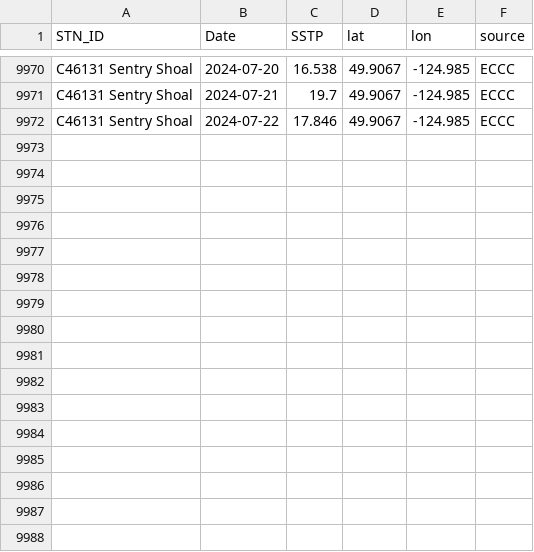
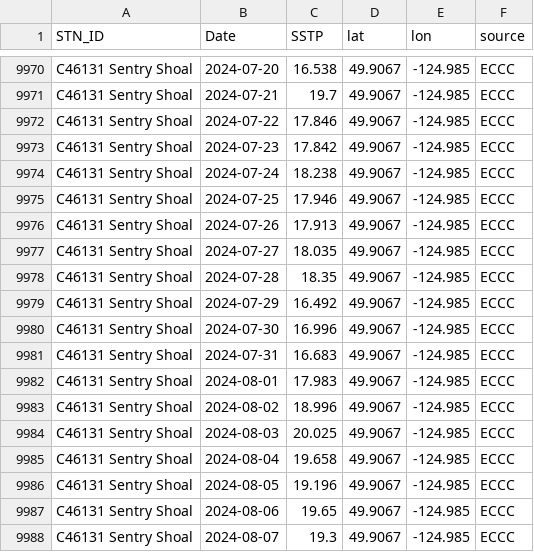
Before and after one commit to IOS-OSD-DPG/Pacific_SST_Monitoring, a CSV file: data/buoy_ST_daily/ECCC_Buoy_ST_Daily_Avg_C46131_Sentry_Shoal.csv, drawn as a sheet; only a part is shown, gaps mark what is left out.

```diff
--- a/data/buoy_ST_daily/ECCC_Buoy_ST_Daily_Avg_C46131_Sentry_Shoal.csv
+++ b/data/buoy_ST_daily/ECCC_Buoy_ST_Daily_Avg_C46131_Sentry_Shoal.csv
@@ -9972 +9972,17 @@
 "C46131 Sentry Shoal",2024-07-22,17.846,49.9067,-124.985,"ECCC"
+"C46131 Sentry Shoal",2024-07-23,17.842,49.9067,-124.985,"ECCC"
+"C46131 Sentry Shoal",2024-07-24,18.238,49.9067,-124.985,"ECCC"
+"C46131 Sentry Shoal",2024-07-25,17.946,49.9067,-124.985,"ECCC"
+"C46131 Sentry Shoal",2024-07-26,17.913,49.9067,-124.985,"ECCC"
+"C46131 Sentry Shoal",2024-07-27,18.035,49.9067,-124.985,"ECCC"
+"C46131 Sentry Shoal",2024-07-28,18.35,49.9067,-124.985,"ECCC"
+"C46131 Sentry Shoal",2024-07-29,16.492,49.9067,-124.985,"ECCC"
+"C46131 Sentry Shoal",2024-07-30,16.996,49.9067,-124.985,"ECCC"
+"C46131 Sentry Shoal",2024-07-31,16.683,49.9067,-124.985,"ECCC"
+"C46131 Sentry Shoal",2024-08-01,17.983,49.9067,-124.985,"ECCC"
+"C46131 Sentry Shoal",2024-08-02,18.996,49.9067,-124.985,"ECCC"
+"C46131 Sentry Shoal",2024-08-03,20.025,49.9067,-124.985,"ECCC"
+"C46131 Sentry Shoal",2024-08-04,19.658,49.9067,-124.985,"ECCC"
+"C46131 Sentry Shoal",2024-08-05,19.196,49.9067,-124.985,"ECCC"
+"C46131 Sentry Shoal",2024-08-06,19.65,49.9067,-124.985,"ECCC"
+"C46131 Sentry Shoal",2024-08-07,19.3,49.9067,-124.985,"ECCC"
```
Also changed, not shown: data/buoy_ST_daily/ECCC_Buoy_ST_Daily_Avg_C46132_S_Brooks.csv, data/buoy_ST_daily/ECCC_Buoy_ST_Daily_Avg_C46145_Central_Dixon_Entrance.csv, 21 other files.
